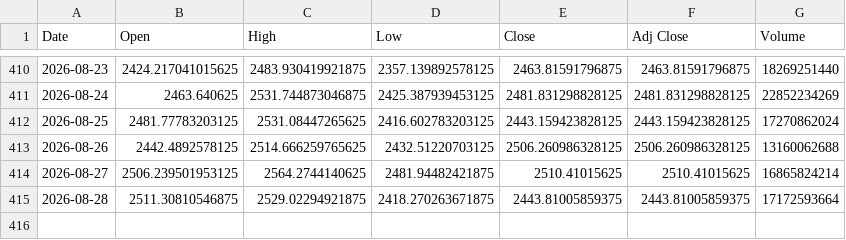
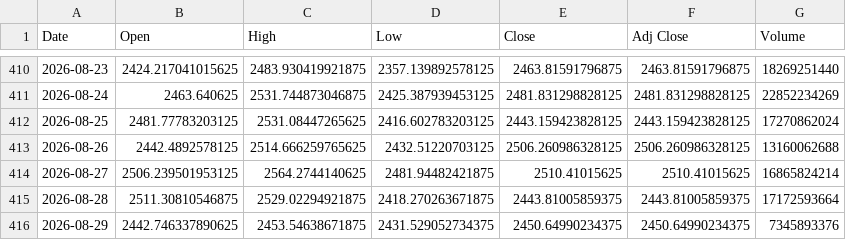
Before and after one commit to SeedFlora/idx-daily-data, a CSV file: data/ETH-USD.csv, drawn as a sheet; only a part is shown, gaps mark what is left out.

Commit message:
data(Crypto): 2026-08-29

```diff
--- a/data/ETH-USD.csv
+++ b/data/ETH-USD.csv
@@ -415 +415,2 @@ Date,Open,High,Low,Close,Adj Close,Volume
 2026-08-28,2511.30810546875,2529.02294921875,2418.270263671875,2443.81005859375,2443.81005859375,17172593664
+2026-08-29,2442.746337890625,2453.54638671875,2431.529052734375,2450.64990234375,2450.64990234375,7345893376
```
Also changed, not shown: data/BTC-USD.csv, 1 other file.
